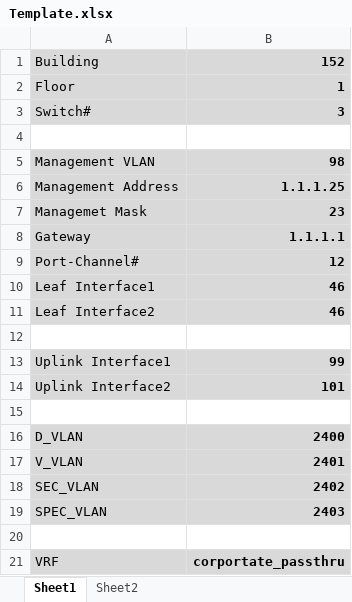
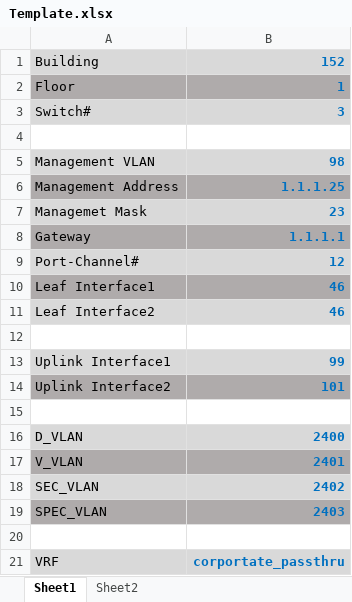
Before and after one commit to phredi-renner/net-programming, an Excel workbook: ConfigletBase/input/Template.xlsx, sheet Sheet1, drawn as a sheet; values as stored, in another font and other column widths than the file's, no borders; the diff names each change by its address in the sheet, - before the commit and + after, or states it on an @@ line.

```diff
--- a/ConfigletBase/input/Template.xlsx (sheet Sheet1)
+++ b/ConfigletBase/input/Template.xlsx (sheet Sheet1)
-B1:B3 text colour: black
+B1:B3 text colour: #0070C0
-A2:B2 fill: #D9D9D9
+A2:B2 fill: #AFABAB
-B5:B11 text colour: black
+B5:B11 text colour: #0070C0
-A6:B6 fill: #D9D9D9
+A6:B6 fill: #AFABAB
-A8:B8 fill: #D9D9D9
+A8:B8 fill: #AFABAB
-A10:B10 fill: #D9D9D9
+A10:B10 fill: #AFABAB
-B13:B14 text colour: black
+B13:B14 text colour: #0070C0
-A14:B14 fill: #D9D9D9
+A14:B14 fill: #AFABAB
-B16:B19 text colour: black
+B16:B19 text colour: #0070C0
-A17:B17 fill: #D9D9D9
+A17:B17 fill: #AFABAB
-A19:B19 fill: #D9D9D9
+A19:B19 fill: #AFABAB
-B21 text colour: black
+B21 text colour: #0070C0
```
Also changed, not shown: sheet Sheet2, 2 other files.
